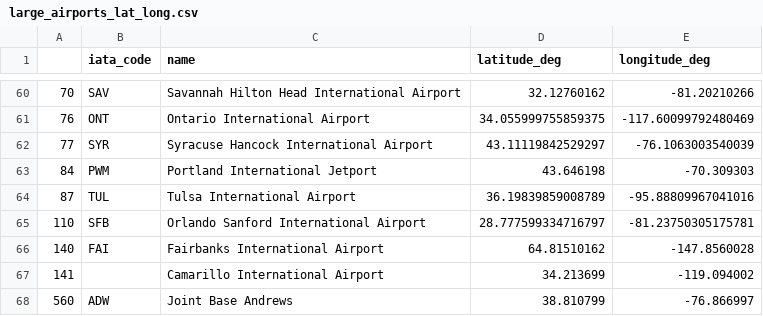
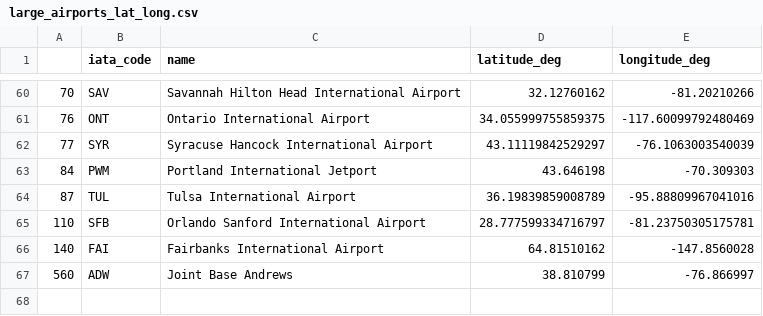
Before and after one commit to redpandata19/project3_team2, a CSV file: Resources/large_airports_lat_long.csv, drawn as a sheet; only a part is shown, gaps mark what is left out.

Commit message:
updating datasets and cleanup to keep

```diff
--- a/Resources/large_airports_lat_long.csv
+++ b/Resources/large_airports_lat_long.csv
@@ -66,3 +66,2 @@
 140,FAI,Fairbanks International Airport,64.81510162,-147.8560028
-141,,Camarillo International Airport,34.213699,-119.094002
 560,ADW,Joint Base Andrews,38.810799,-76.866997
```
Also changed, not shown: 2 other files.
